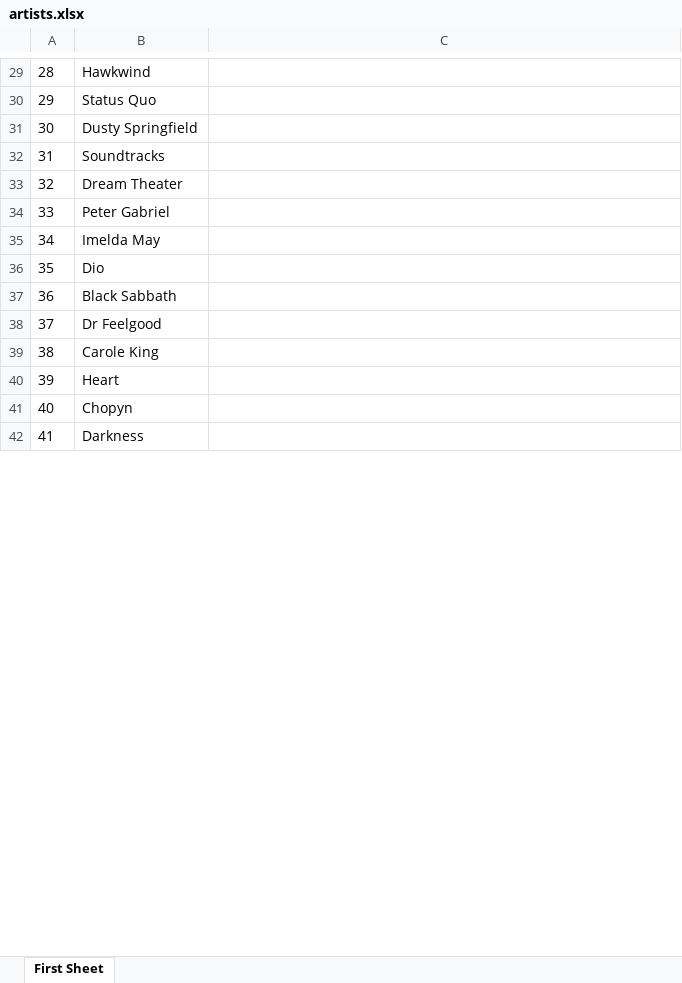
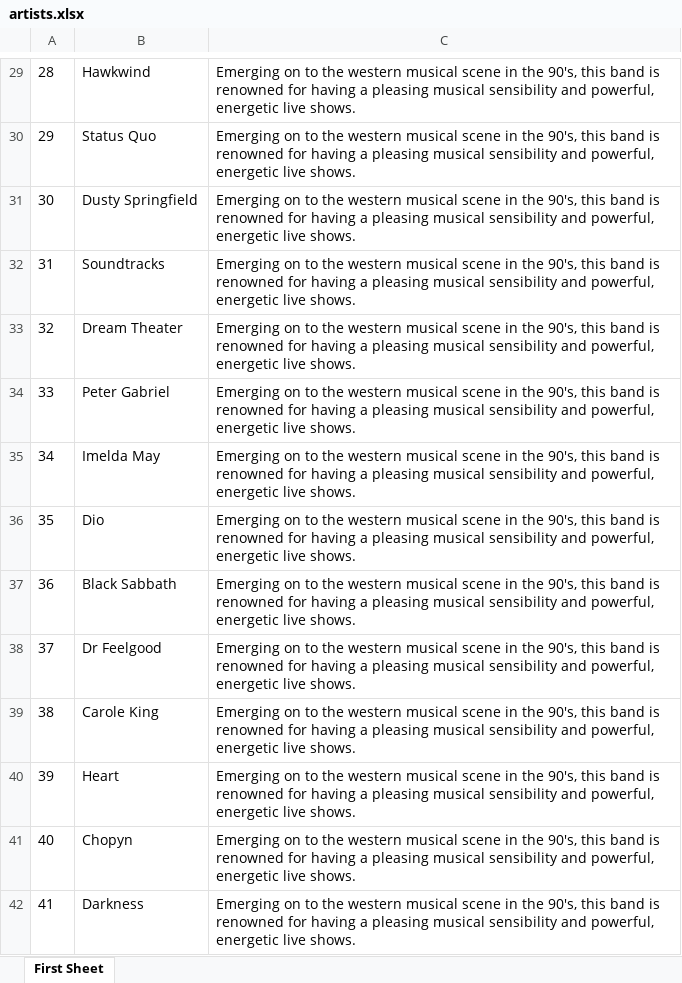
Before and after one commit to atikatantiya/MusicDB, an Excel workbook: artists.xlsx, sheet First Sheet, drawn as a sheet; only a part is shown, gaps mark what is left out; values as stored, in another font and other column widths than the file's, no borders; the diff covers the shown part only; the diff names each change by its address in the sheet, - before the commit and + after, or states it on an @@ line.

```diff
--- a/artists.xlsx (sheet First Sheet)
+++ b/artists.xlsx (sheet First Sheet)
-C29:C42: (empty)
+C29:C42: Emerging on to the western musical scene in the 90's, this band is renowned for having a pleasing musical sensibility and powerful, energetic live shows.
```
Also changed, not shown: 1 added row, 1 removed row and 187 edited cells elsewhere in this sheet, albums.xlsx, songs.xlsx, 1 other file.
